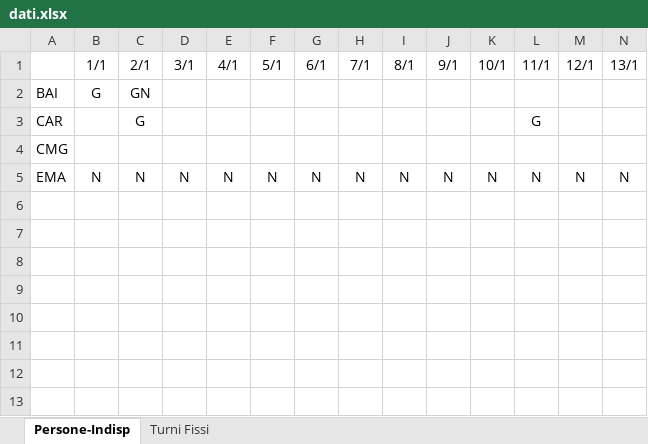
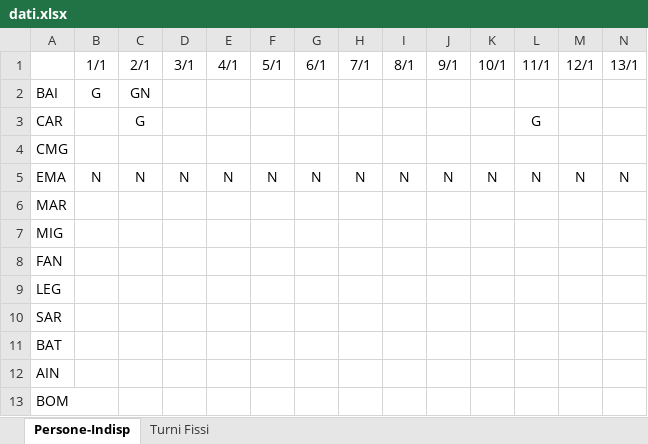
Before and after one commit to alekamos/ShiftMaker, an Excel workbook: turniMaker/src/main/resources/dati.xlsx, sheet Persone-Indisp, drawn as a sheet; only a part is shown; values as stored, in another font and other column widths than the file's, no borders; rows hold the shown columns only; the diff names each change by its address in the sheet, - before the commit and + after, or states it on an @@ line.

```diff
--- a/turniMaker/src/main/resources/dati.xlsx (sheet Persone-Indisp)
+++ b/turniMaker/src/main/resources/dati.xlsx (sheet Persone-Indisp)
+row 6: MAR
+row 7: MIG
+row 8: FAN
+row 9: LEG
+row 10: SAR
+row 11: BAT
+row 12: AIN
+row 13: BOM
```
Also changed, not shown: sheet Turni Fissi, 8 other files.
